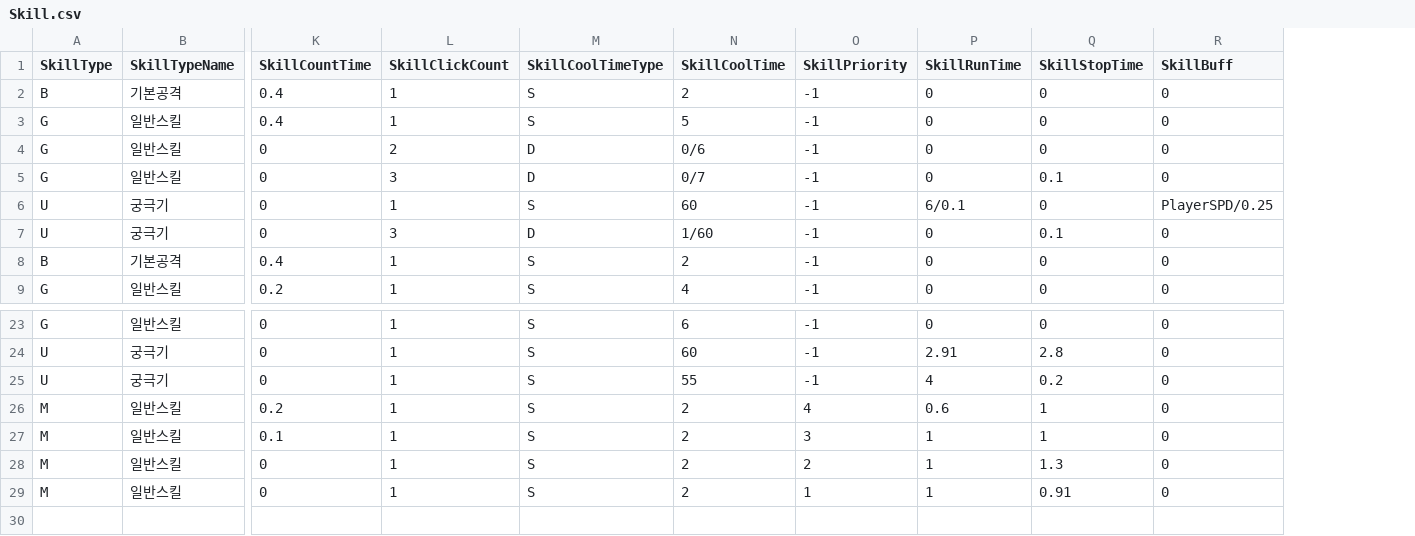
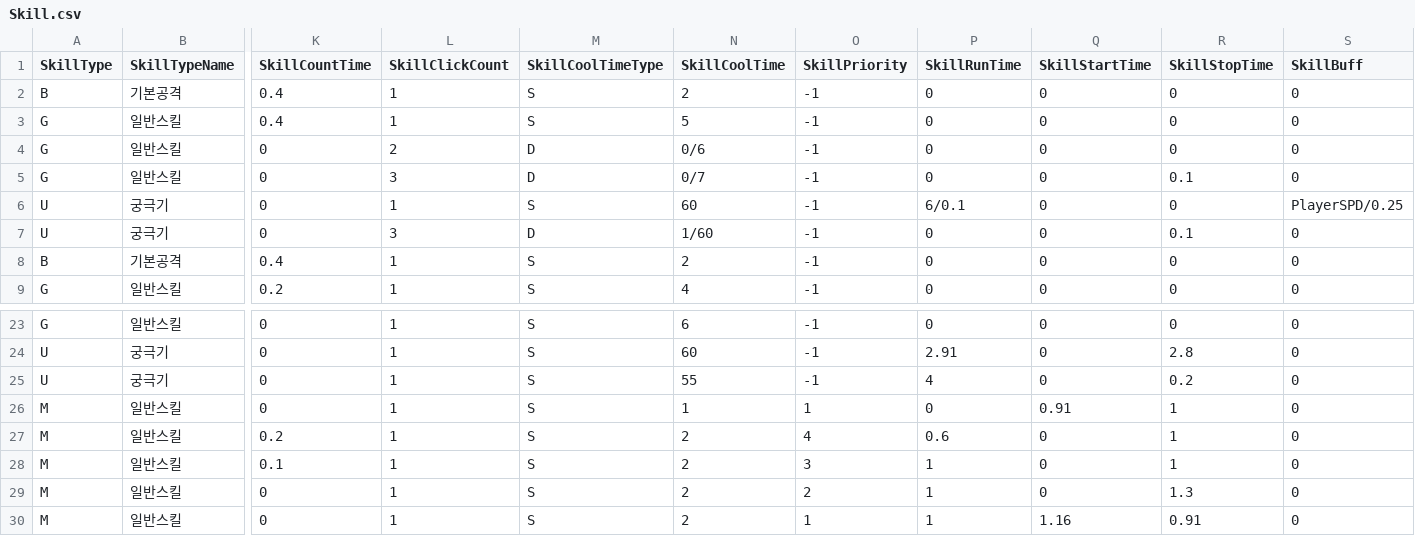
Before and after one commit to yjy1175/AgentCute, a CSV file: Assets/Resources/CSVFile/Skill.csv, drawn as a sheet; only a part is shown, gaps mark what is left out; rows hold the shown columns only; the diff names each change by its address in the sheet, - before the commit and + after, or states it on an @@ line.

```diff
--- a/Assets/Resources/CSVFile/Skill.csv
+++ b/Assets/Resources/CSVFile/Skill.csv
+column Q (SkillStartTime), rows 2-9: all 0; rows 23-25: all 0; rows 27-30: 0 | 0 | 0 | 1.16
+row 26: M | 일반스킬 | 0 | 1 | S | 1 | 1 | 0 | 0.91 | 1 | 0
```
Also changed, not shown: Assets/Resources/CSVFile/Projectile.csv, 3 other files.
